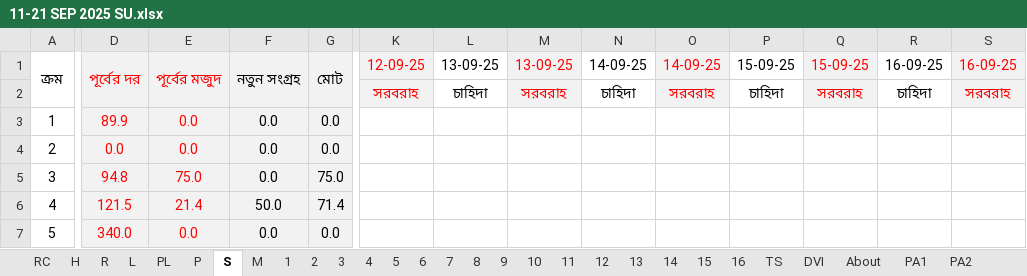
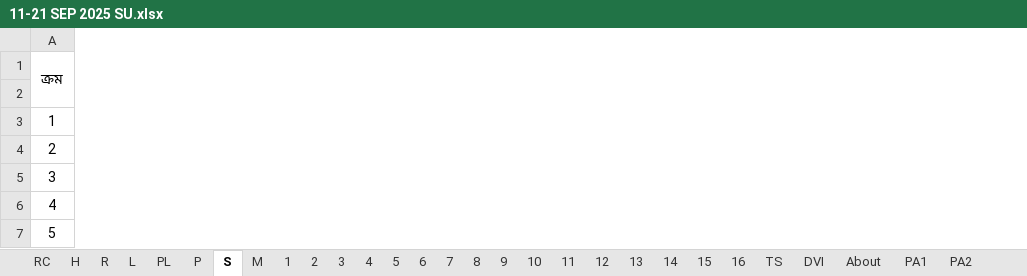
Before and after one commit to nshamim2026/office, an Excel workbook: Store/09-2025 ‍STORE GH/11-21 SEP 2025 SU.xlsx, sheet S, drawn as a sheet; only a part is shown, gaps mark what is left out; values as stored, in another font and other column widths than the file's, no borders; conditional formats not drawn; removed rows and columns are numbered as before the commit, all else as after; the diff covers the shown part only; the diff names each change by its address in the sheet, - before the commit and + after, or states it on an @@ line.

```diff
--- a/Store/09-2025 ‍STORE GH/11-21 SEP 2025 SU.xlsx (sheet S)
+++ b/Store/09-2025 ‍STORE GH/11-21 SEP 2025 SU.xlsx (sheet S)
@@ column D hidden, rows 1-7: পূর্বের দর |  | 89.9 | 0.0 | 94.8 | 121.5 | 340.0 @@
@@ column E hidden, rows 1-7: পূর্বের মজুদ |  | 0.0 | 0.0 | 75.0 | 21.4 | 0.0 @@
@@ column F hidden, rows 1-7: নতুন সংগ্রহ |  | 0.0 | 0.0 | 0.0 | 50.0 | 0.0 @@
@@ column G hidden, rows 1-7: মোট |  | 0.0 | 0.0 | 75.0 | 71.4 | 0.0 @@
@@ column K hidden, rows 1-2: 12-09-25 | সরবরাহ @@
@@ column L hidden, rows 1-2: 13-09-25 | চাহিদা @@
@@ column M hidden, rows 1-2: 13-09-25 | সরবরাহ @@
@@ column N hidden, rows 1-2: 14-09-25 | চাহিদা @@
@@ column O hidden, rows 1-2: 14-09-25 | সরবরাহ @@
@@ column P hidden, rows 1-2: 15-09-25 | চাহিদা @@
@@ column Q hidden, rows 1-2: 15-09-25 | সরবরাহ @@
@@ column R hidden, rows 1-2: 16-09-25 | চাহিদা @@
@@ column S hidden, rows 1-2: 16-09-25 | সরবরাহ @@
```
Also changed, not shown: 2 added columns, 7 removed columns, 636 edited cells and cell formats elsewhere in this sheet, sheet PA8, sheet PA3, sheet PA10, sheet PA5, sheet PA11, sheet PA1, 25 more sheets, formulas that keep their value, hidden cells, Store/09-2025 ‍STORE GH/01-10 SEP 2025 SU.xlsx, 2 other files.
